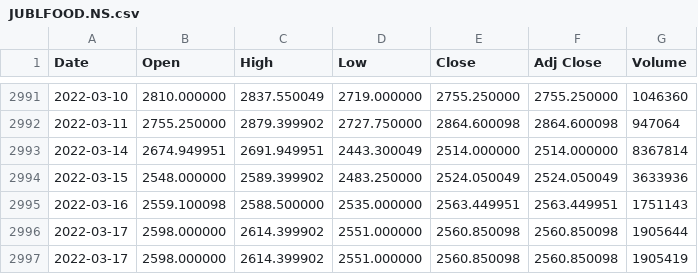
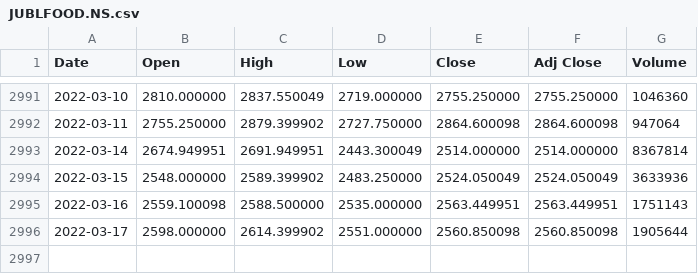
Before and after one commit to the-horseman/Stock-Price-Predictor, a CSV file: Data/JUBLFOOD/JUBLFOOD.NS.csv, drawn as a sheet; only a part is shown, gaps mark what is left out.

```diff
--- a/Data/JUBLFOOD/JUBLFOOD.NS.csv
+++ b/Data/JUBLFOOD/JUBLFOOD.NS.csv
@@ -2996,2 +2996 @@ Date,Open,High,Low,Close,Adj Close,Volume
 2022-03-17,2598.000000,2614.399902,2551.000000,2560.850098,2560.850098,1905644
-2022-03-17,2598.000000,2614.399902,2551.000000,2560.850098,2560.850098,1905419
```
Also changed, not shown: Data/BALKRISIND/BALKRISIND.NS.csv, Data/HDFCBANK/HDFCBANK.NS.csv, 16 other files.
